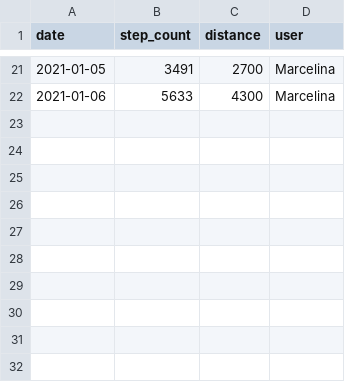
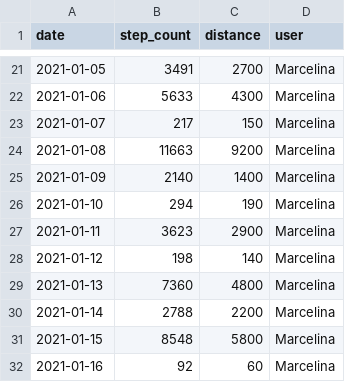
Before and after one commit to kaluskam/health_dashboard, a CSV file: data/steps.csv, drawn as a sheet; only a part is shown, gaps mark what is left out; the diff names each change by its address in the sheet, - before the commit and + after, or states it on an @@ line.

```diff
--- a/data/steps.csv
+++ b/data/steps.csv
+row 23: 2021-01-07 | 217 | 150 | Marcelina
+row 24: 2021-01-08 | 11663 | 9200 | Marcelina
+row 25: 2021-01-09 | 2140 | 1400 | Marcelina
+row 26: 2021-01-10 | 294 | 190 | Marcelina
+row 27: 2021-01-11 | 3623 | 2900 | Marcelina
+row 28: 2021-01-12 | 198 | 140 | Marcelina
+row 29: 2021-01-13 | 7360 | 4800 | Marcelina
+row 30: 2021-01-14 | 2788 | 2200 | Marcelina
+row 31: 2021-01-15 | 8548 | 5800 | Marcelina
+row 32: 2021-01-16 | 92 | 60 | Marcelina
```
Also changed, not shown: data/sleep_regularity.csv, data/steps_marysia.csv, 4 other files.
